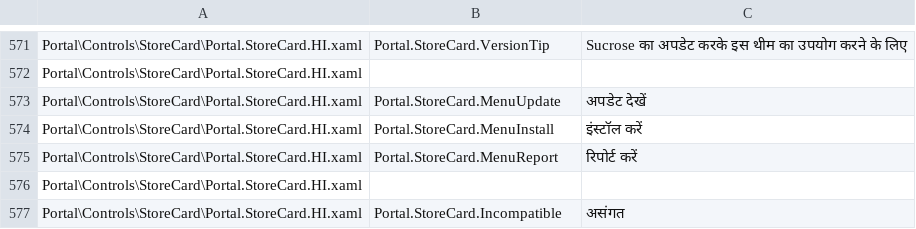
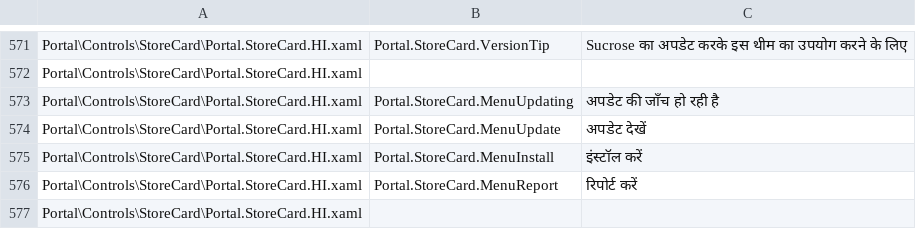
Before and after one commit to Taiizor/Sucrose, a CSV file: .localize/HI.csv, drawn as a sheet; only a part is shown, gaps mark what is left out; the shorter side is filled out with more unchanged rows.

```diff
--- a/.localize/HI.csv
+++ b/.localize/HI.csv
@@ -572,2 +572,3 @@ Portal\Controls\StoreCard\Portal.StoreCard.HI.xaml,Portal.StoreCard.VersionTip,S
 Portal\Controls\StoreCard\Portal.StoreCard.HI.xaml,,
+Portal\Controls\StoreCard\Portal.StoreCard.HI.xaml,Portal.StoreCard.MenuUpdating,अपडेट की जाँच हो रही है
 Portal\Controls\StoreCard\Portal.StoreCard.HI.xaml,Portal.StoreCard.MenuUpdate,अपडेट देखें
```
Also changed, not shown: .localize/EL.csv, .localize/FR.csv, 46 other files.
